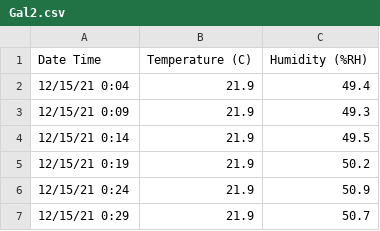
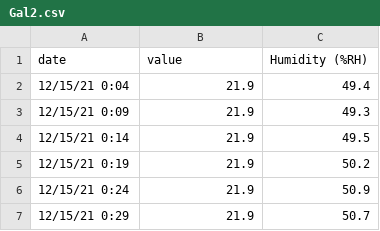
Before and after one commit to MPlusConservation/EMS_Data, a CSV file: Gal2.csv, drawn as a sheet; only a part is shown; removed rows and columns are numbered as before the commit, all else as after; the diff names each change by its address in the sheet, - before the commit and + after, or states it on an @@ line.

Commit message:
Update Gal2.csv

```diff
--- a/Gal2.csv
+++ b/Gal2.csv
-row 1: Date Time | Temperature (C) | Humidity (%RH)
+row 1: date | value | Humidity (%RH)
```
